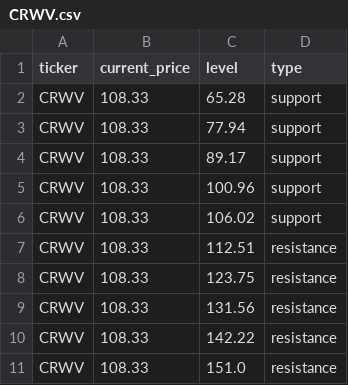
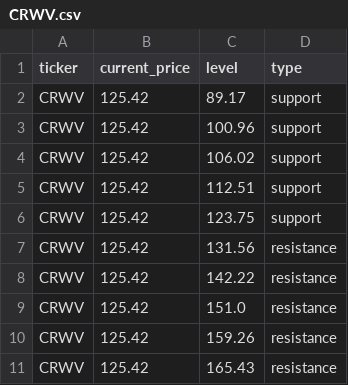
Before and after one commit to Kelvalt/sr-levels, a CSV file: data/CRWV.csv, drawn as a sheet.

Commit message:
update CRWV 2026-06-01 07:41:02

```diff
--- a/data/CRWV.csv
+++ b/data/CRWV.csv
@@ -1,11 +1,11 @@
 ticker,current_price,level,type
-CRWV,108.33,65.28,support
-CRWV,108.33,77.94,support
-CRWV,108.33,89.17,support
-CRWV,108.33,100.96,support
-CRWV,108.33,106.02,support
-CRWV,108.33,112.51,resistance
-CRWV,108.33,123.75,resistance
-CRWV,108.33,131.56,resistance
-CRWV,108.33,142.22,resistance
-CRWV,108.33,151.0,resistance
+CRWV,125.42,89.17,support
+CRWV,125.42,100.96,support
+CRWV,125.42,106.02,support
+CRWV,125.42,112.51,support
+CRWV,125.42,123.75,support
+CRWV,125.42,131.56,resistance
+CRWV,125.42,142.22,resistance
+CRWV,125.42,151.0,resistance
+CRWV,125.42,159.26,resistance
+CRWV,125.42,165.43,resistance
```
Also changed, not shown: 4 other files.
